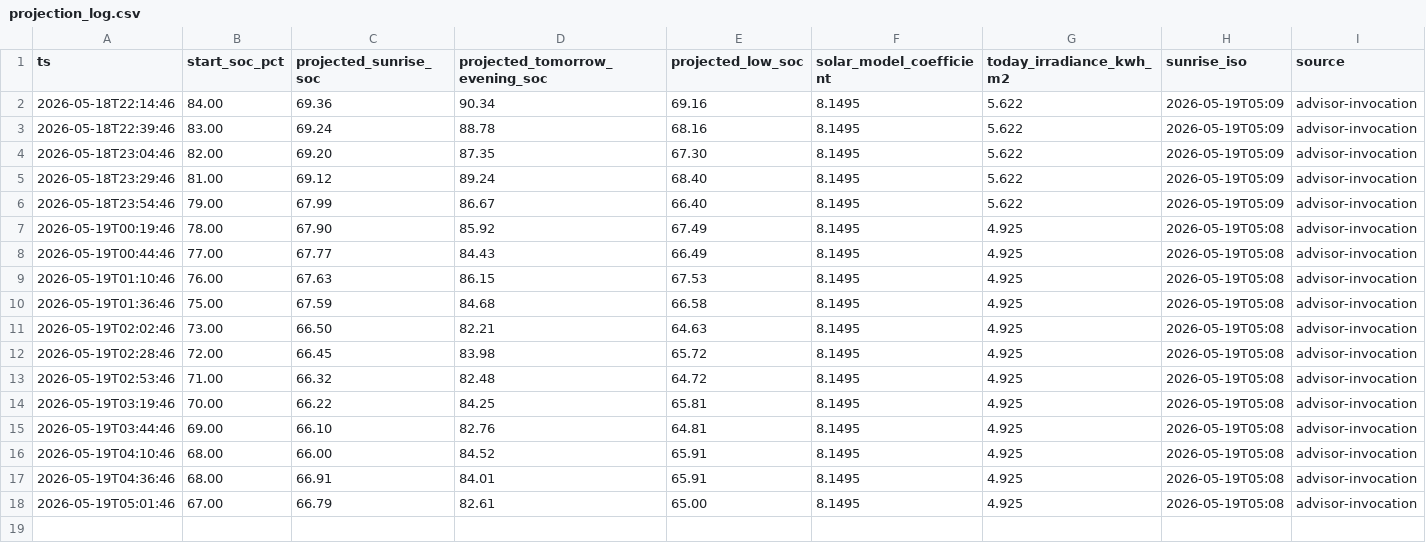
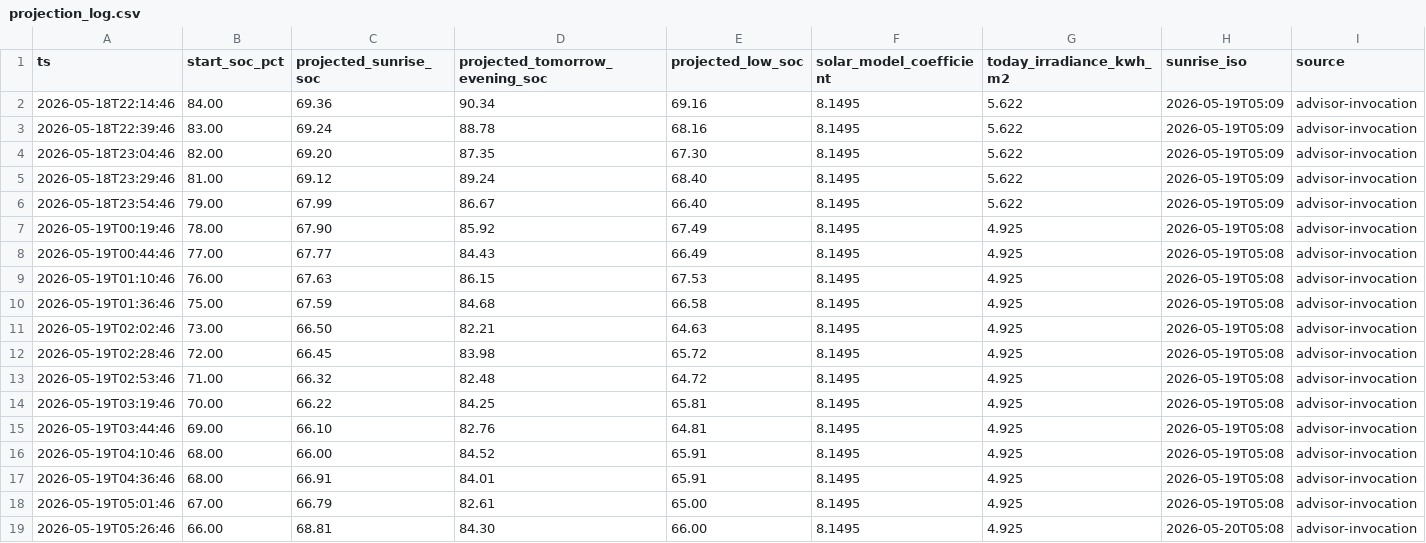
Before and after one commit to kaanow/volthium_reader, a CSV file: data/projection_log.csv, drawn as a sheet.

```diff
--- a/data/projection_log.csv
+++ b/data/projection_log.csv
@@ -18 +18,2 @@ ts,start_soc_pct,projected_sunrise_soc,projected_tomorrow_evening_soc,projected_
 2026-05-19T05:01:46,67.00,66.79,82.61,65.00,8.1495,4.925,2026-05-19T05:08,advisor-invocation
+2026-05-19T05:26:46,66.00,68.81,84.30,66.00,8.1495,4.925,2026-05-20T05:08,advisor-invocation
```
Also changed, not shown: data/daily_summary.csv, 6 other files.
